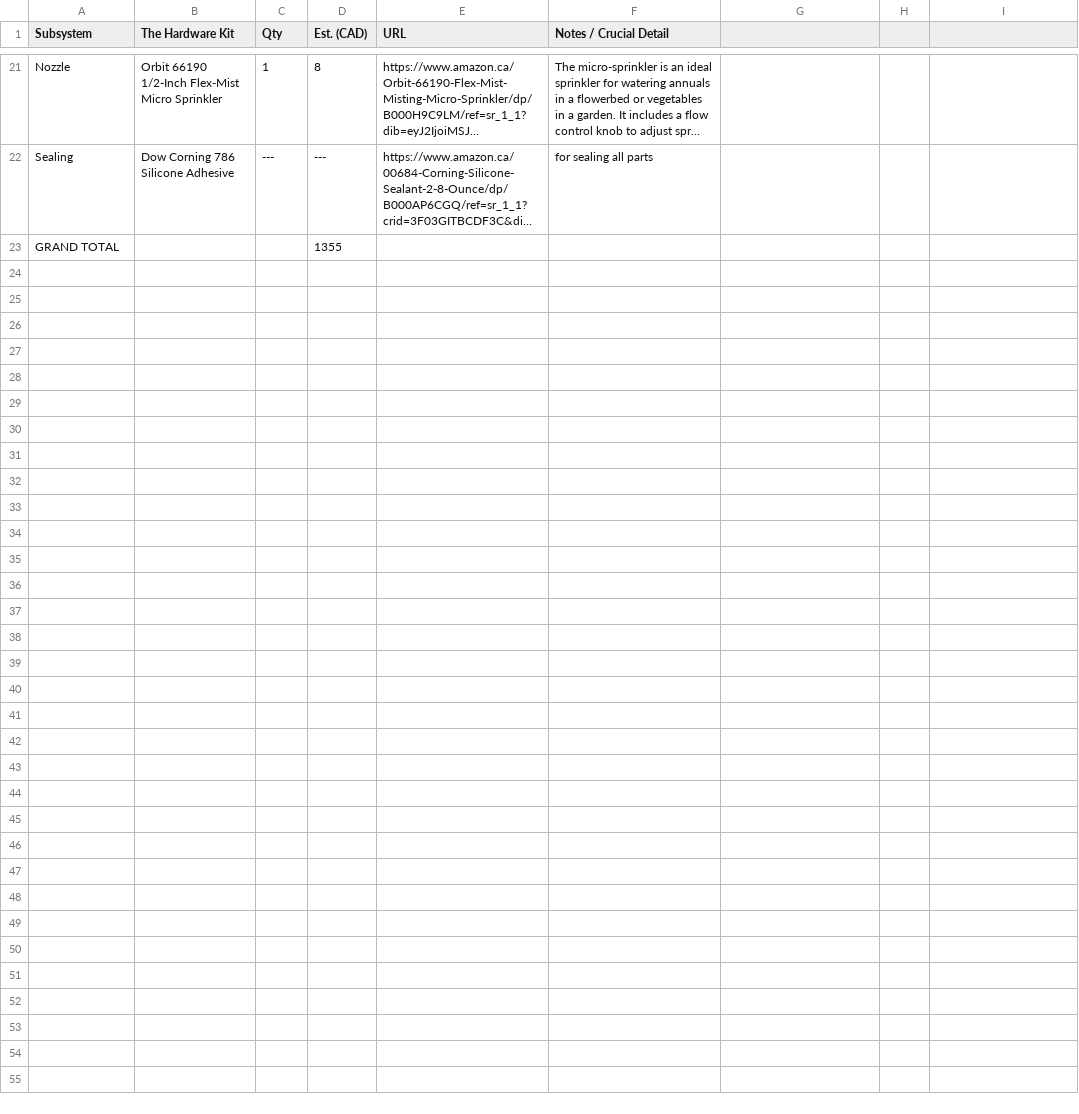
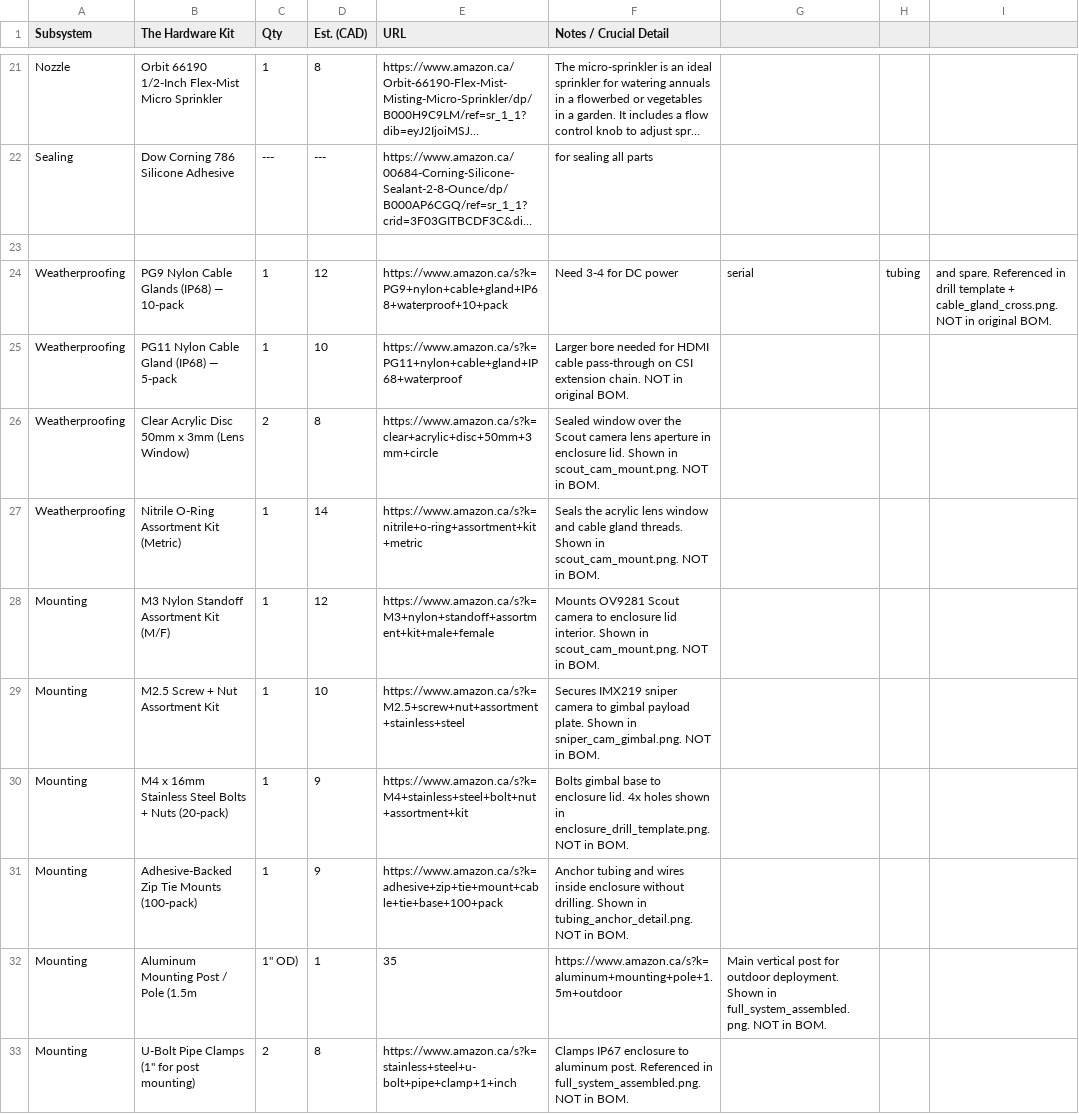
Before and after one commit to main-salman/dropMosquitoes, a CSV file: parts.csv, drawn as a sheet; only a part is shown, gaps mark what is left out; long unchanged cells end in …; the diff covers the shown part only; the diff names each change by its address in the sheet, - before the commit and + after, or states it on an @@ line.

Commit message:
Merge moreparts into master BOM, add TF-Luna LiDAR (), update total to

```diff
--- a/parts.csv
+++ b/parts.csv
-row 23: GRAND TOTAL |  |  | 1355
+row 23: (empty)
+row 24: Weatherproofing | PG9 Nylon Cable Glands (IP68) — 10-pack | 1 | 12 | https://www.amazon.ca/s?k=PG9+nylon+cable+gland+IP68+waterproof+10+pack | Need 3-4 for DC power | serial | tubing | and spare. Referenced in drill template + cable_gland_cross.png. NOT in original BOM.
+row 25: Weatherproofing | PG11 Nylon Cable Gland (IP68) — 5-pack | 1 | 10 | https://www.amazon.ca/s?k=PG11+nylon+cable+gland+IP68+waterproof | Larger bore needed for HDMI cable pass-through on CSI extension chain. NOT in original BOM.
+row 26: Weatherproofing | Clear Acrylic Disc 50mm x 3mm (Lens Window) | 2 | 8 | https://www.amazon.ca/s?k=clear+acrylic+disc+50mm+3mm+circle | Sealed window over the Scout camera lens aperture in enclosure lid. Shown in scout_cam_mount.png. NOT in BOM.
+row 27: Weatherproofing | Nitrile O-Ring Assortment Kit (Metric) | 1 | 14 | https://www.amazon.ca/s?k=nitrile+o-ring+assortment+kit+metric | Seals the acrylic lens window and cable gland threads. Shown in scout_cam_mount.png. NOT in BOM.
+row 28: Mounting | M3 Nylon Standoff Assortment Kit (M/F) | 1 | 12 | https://www.amazon.ca/s?k=M3+nylon+standoff+assortment+kit+male+female | Mounts OV9281 Scout camera to enclosure lid interior. Shown in scout_cam_mount.png. NOT in BOM.
+row 29: Mounting | M2.5 Screw + Nut Assortment Kit | 1 | 10 | https://www.amazon.ca/s?k=M2.5+screw+nut+assortment+stainless+steel | Secures IMX219 sniper camera to gimbal payload plate. Shown in sniper_cam_gimbal.png. NOT in BOM.
+row 30: Mounting | M4 x 16mm Stainless Steel Bolts + Nuts (20-pack) | 1 | 9 | https://www.amazon.ca/s?k=M4+stainless+steel+bolt+nut+assortment+kit | Bolts gimbal base to enclosure lid. 4x holes shown in enclosure_drill_template.png. NOT in BOM.
+row 31: Mounting | Adhesive-Backed Zip Tie Mounts (100-pack) | 1 | 9 | https://www.amazon.ca/s?k=adhesive+zip+tie+mount+cable+tie+base+100+pack | Anchor tubing and wires inside enclosure without drilling. Shown in tubing_anchor_detail.png. NOT in BOM.
+row 32: Mounting | Aluminum Mounting Post / Pole (1.5m | 1" OD) | 1 | 35 | https://www.amazon.ca/s?k=aluminum+mounting+pole+1.5m+outdoor | Main vertical post for outdoor deployment. Shown in full_system_assembled.png. NOT in BOM.
+row 33: Mounting | U-Bolt Pipe Clamps (1" for post mounting) | 2 | 8 | https://www.amazon.ca/s?k=stainless+steel+u-bolt+pipe+clamp+1+inch | Clamps IP67 enclosure to aluminum post. Referenced in full_system_assembled.png. NOT in BOM.
```
Also changed, not shown: 11 added rows elsewhere in this file.
